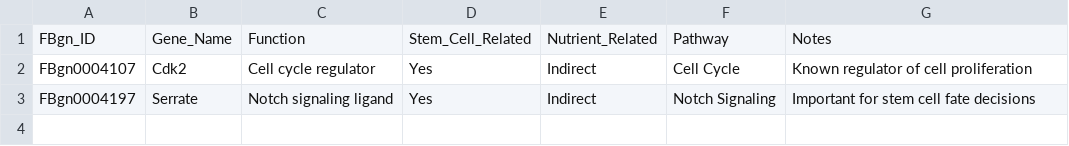
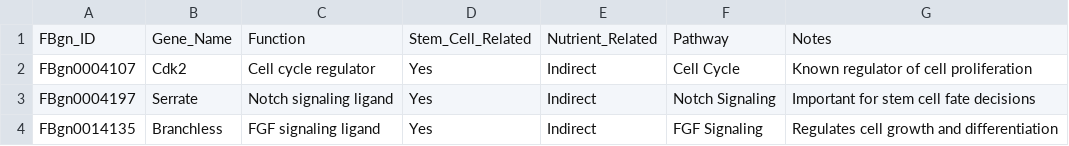
Before and after one commit to Lahari-karnam/Drosophila-Nutrient-StemCell-Project, a CSV file: gene_annotation_table.csv, drawn as a sheet; the diff names each change by its address in the sheet, - before the commit and + after, or states it on an @@ line.

Commit message:
Add Branchless gene annotation to the table

```diff
--- a/gene_annotation_table.csv
+++ b/gene_annotation_table.csv
+row 4: FBgn0014135 | Branchless | FGF signaling ligand | Yes | Indirect | FGF Signaling | Regulates cell growth and differentiation
```
